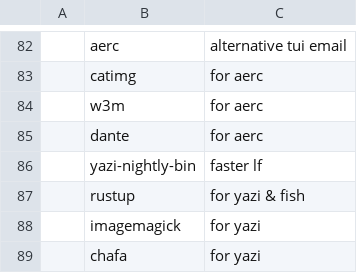
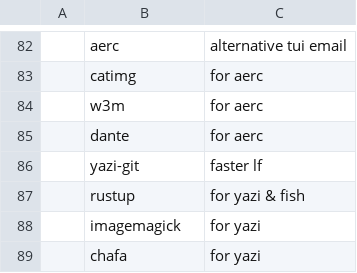
Before and after one commit to TheJoeSchr/archlinux, a CSV file: install-cli-essentials.csv, drawn as a sheet; only a part is shown, gaps mark what is left out; the diff names each change by its address in the sheet, - before the commit and + after, or states it on an @@ line.

Commit message:
change to yazi-git, nightly not on newest version

```diff
--- a/install-cli-essentials.csv
+++ b/install-cli-essentials.csv
-B86: yazi-nightly-bin
+B86: yazi-git
```
